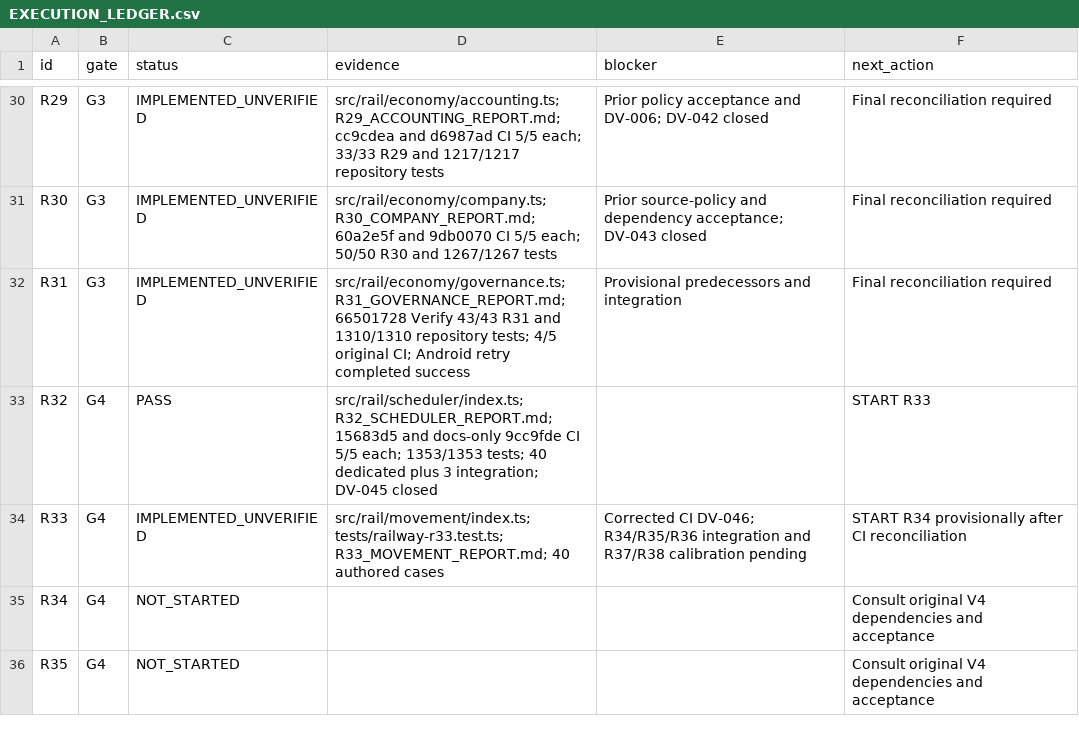
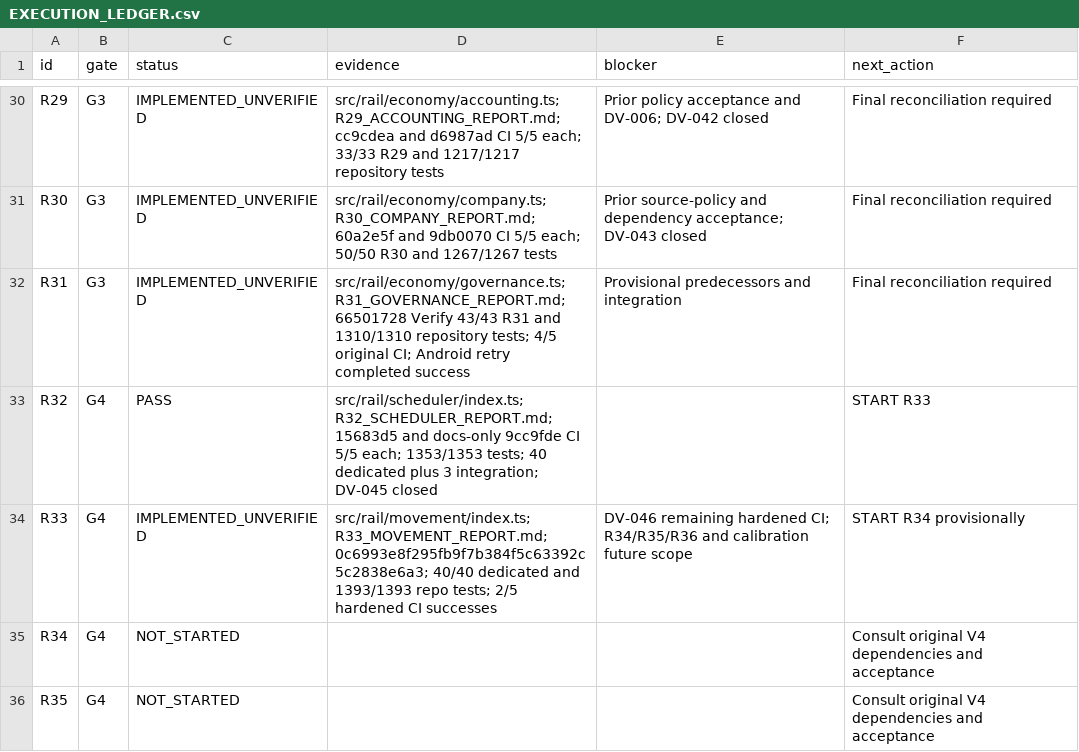
Before and after one commit to S2zxx0zxx/Railway-Ceo-, a CSV file: docs/railway/EXECUTION_LEDGER.csv, drawn as a sheet; only a part is shown, gaps mark what is left out.

```diff
--- a/docs/railway/EXECUTION_LEDGER.csv
+++ b/docs/railway/EXECUTION_LEDGER.csv
@@ -33,3 +33,3 @@ R31,G3,IMPLEMENTED_UNVERIFIED,src/rail/economy/governance.ts; R31_GOVERNANCE_REP
 R32,G4,PASS,src/rail/scheduler/index.ts; R32_SCHEDULER_REPORT.md; 15683d5 and docs-only 9cc9fde CI 5/5 each; 1353/1353 tests; 40 dedicated plus 3 integration; DV-045 closed,,START R33
-R33,G4,IMPLEMENTED_UNVERIFIED,src/rail/movement/index.ts; tests/railway-r33.test.ts; R33_MOVEMENT_REPORT.md; 40 authored cases,Corrected CI DV-046; R34/R35/R36 integration and R37/R38 calibration pending,START R34 provisionally after CI reconciliation
+R33,G4,IMPLEMENTED_UNVERIFIED,src/rail/movement/index.ts; R33_MOVEMENT_REPORT.md; 0c6993e8f295fb9f7b384f5c63392c5c2838e6a3; 40/40 dedicated and 1393/1393 repo tests; 2/5 hardened CI successes,DV-046 remaining hardened CI; R34/R35/R36 and calibration future scope,START R34 provisionally
 R34,G4,NOT_STARTED,,,Consult original V4 dependencies and acceptance
```
Also changed, not shown: docs/railway/DEFERRED_VERIFICATION.csv, 2 other files.
